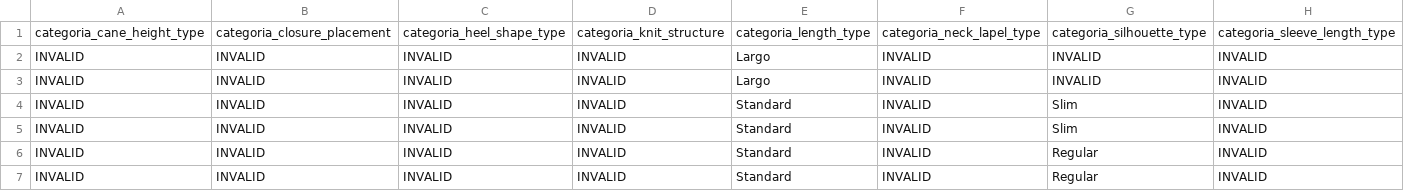
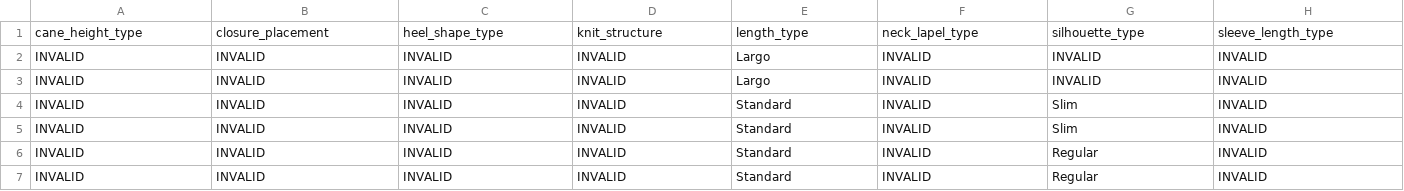
Before and after one commit to caiselvas/handle, a CSV file: data/y_val.csv, drawn as a sheet; only a part is shown; removed rows and columns are numbered as before the commit, all else as after; rows hold the shown columns only; the diff names each change by its address in the sheet, - before the commit and + after, or states it on an @@ line.

Commit message:
MOD train n val dataset

```diff
--- a/data/y_val.csv
+++ b/data/y_val.csv
-row 1: categoria_cane_height_type | categoria_closure_placement | categoria_heel_shape_type | categoria_knit_structure | categoria_length_type | categoria_neck_lapel_type | categoria_silhouette_type | categoria_sleeve_length_type
+row 1: cane_height_type | closure_placement | heel_shape_type | knit_structure | length_type | neck_lapel_type | silhouette_type | sleeve_length_type
```
Also changed, not shown: 1 other file.
